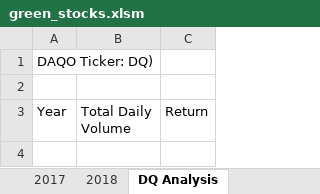
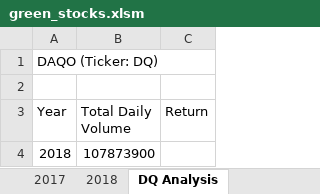
Before and after one commit to SD-github21/stock-analysis, an Excel workbook: green_stocks.xlsm, sheet DQ Analysis, drawn as a sheet; values as stored, in another font and other column widths than the file's, no borders; the diff names each change by its address in the sheet, - before the commit and + after, or states it on an @@ line.

Commit message:
Add files via upload

```diff
--- a/green_stocks.xlsm (sheet DQ Analysis)
+++ b/green_stocks.xlsm (sheet DQ Analysis)
-A1 (Year): DAQO Ticker: DQ)
+A1 (Year): DAQO (Ticker: DQ)
+row 4: 2018 | 107873900
```
